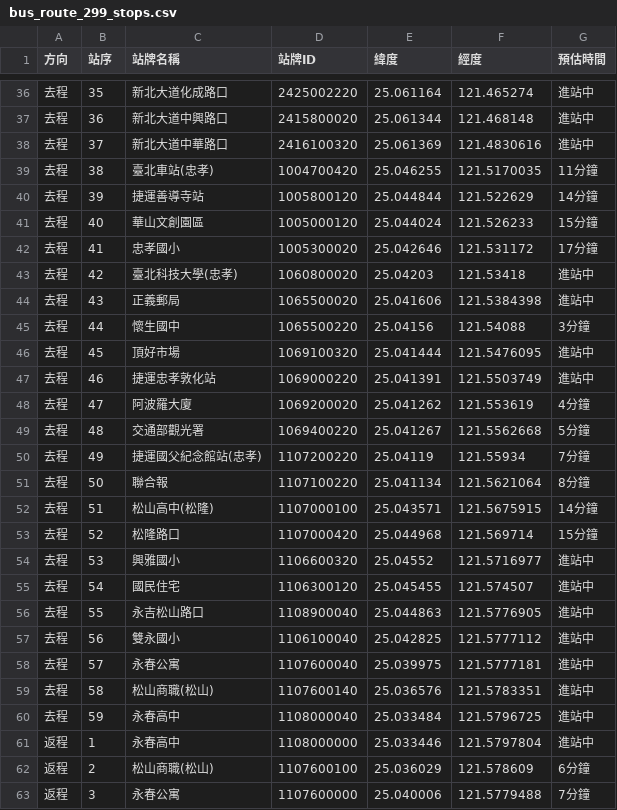
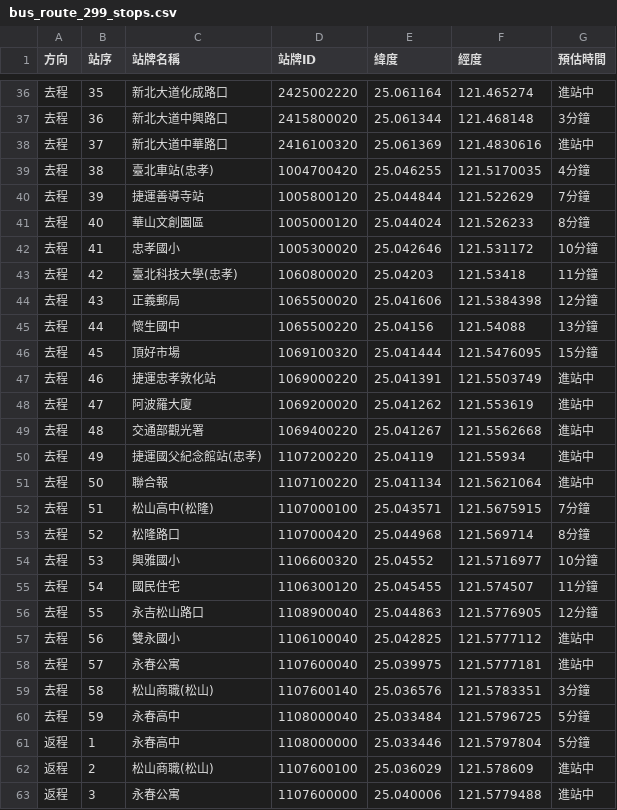
Before and after one commit to XIXI20021204/cycu_oop_1132_11022143, a CSV file: bus_route_299_stops.csv, drawn as a sheet; only a part is shown, gaps mark what is left out; the diff covers the shown part only.

```diff
--- a/bus_route_299_stops.csv
+++ b/bus_route_299_stops.csv
@@ -36,28 +36,28 @@
 去程,35,新北大道化成路口,2425002220,25.061164,121.465274,進站中
-去程,36,新北大道中興路口,2415800020,25.061344,121.468148,進站中
+去程,36,新北大道中興路口,2415800020,25.061344,121.468148,3分鐘
 去程,37,新北大道中華路口,2416100320,25.061369,121.4830616,進站中
-去程,38,臺北車站(忠孝),1004700420,25.046255,121.5170035,11分鐘
-去程,39,捷運善導寺站,1005800120,25.044844,121.522629,14分鐘
-去程,40,華山文創園區,1005000120,25.044024,121.526233,15分鐘
-去程,41,忠孝國小,1005300020,25.042646,121.531172,17分鐘
-去程,42,臺北科技大學(忠孝),1060800020,25.04203,121.53418,進站中
-去程,43,正義郵局,1065500020,25.041606,121.5384398,進站中
-去程,44,懷生國中,1065500220,25.04156,121.54088,3分鐘
-去程,45,頂好市場,1069100320,25.041444,121.5476095,進站中
+去程,38,臺北車站(忠孝),1004700420,25.046255,121.5170035,4分鐘
+去程,39,捷運善導寺站,1005800120,25.044844,121.522629,7分鐘
+去程,40,華山文創園區,1005000120,25.044024,121.526233,8分鐘
+去程,41,忠孝國小,1005300020,25.042646,121.531172,10分鐘
+去程,42,臺北科技大學(忠孝),1060800020,25.04203,121.53418,11分鐘
+去程,43,正義郵局,1065500020,25.041606,121.5384398,12分鐘
+去程,44,懷生國中,1065500220,25.04156,121.54088,13分鐘
+去程,45,頂好市場,1069100320,25.041444,121.5476095,15分鐘
 去程,46,捷運忠孝敦化站,1069000220,25.041391,121.5503749,進站中
-去程,47,阿波羅大廈,1069200020,25.041262,121.553619,4分鐘
-去程,48,交通部觀光署,1069400220,25.041267,121.5562668,5分鐘
-去程,49,捷運國父紀念館站(忠孝),1107200220,25.04119,121.55934,7分鐘
-去程,50,聯合報,1107100220,25.041134,121.5621064,8分鐘
-去程,51,松山高中(松隆),1107000100,25.043571,121.5675915,14分鐘
-去程,52,松隆路口,1107000420,25.044968,121.569714,15分鐘
-去程,53,興雅國小,1106600320,25.04552,121.5716977,進站中
-去程,54,國民住宅,1106300120,25.045455,121.574507,進站中
-去程,55,永吉松山路口,1108900040,25.044863,121.5776905,進站中
+去程,47,阿波羅大廈,1069200020,25.041262,121.553619,進站中
+去程,48,交通部觀光署,1069400220,25.041267,121.5562668,進站中
+去程,49,捷運國父紀念館站(忠孝),1107200220,25.04119,121.55934,進站中
+去程,50,聯合報,1107100220,25.041134,121.5621064,進站中
+去程,51,松山高中(松隆),1107000100,25.043571,121.5675915,7分鐘
+去程,52,松隆路口,1107000420,25.044968,121.569714,8分鐘
+去程,53,興雅國小,1106600320,25.04552,121.5716977,10分鐘
+去程,54,國民住宅,1106300120,25.045455,121.574507,11分鐘
+去程,55,永吉松山路口,1108900040,25.044863,121.5776905,12分鐘
 去程,56,雙永國小,1106100040,25.042825,121.5777112,進站中
 去程,57,永春公寓,1107600040,25.039975,121.5777181,進站中
-去程,58,松山商職(松山),1107600140,25.036576,121.5783351,進站中
-去程,59,永春高中,1108000040,25.033484,121.5796725,進站中
-返程,1,永春高中,1108000000,25.033446,121.5797804,進站中
-返程,2,松山商職(松山),1107600100,25.036029,121.578609,6分鐘
-返程,3,永春公寓,1107600000,25.040006,121.5779488,7分鐘
+去程,58,松山商職(松山),1107600140,25.036576,121.5783351,3分鐘
+去程,59,永春高中,1108000040,25.033484,121.5796725,5分鐘
+返程,1,永春高中,1108000000,25.033446,121.5797804,5分鐘
+返程,2,松山商職(松山),1107600100,25.036029,121.578609,進站中
+返程,3,永春公寓,1107600000,25.040006,121.5779488,進站中
```
Also changed, not shown: 77 edited cells elsewhere in this file, 3 other files.
